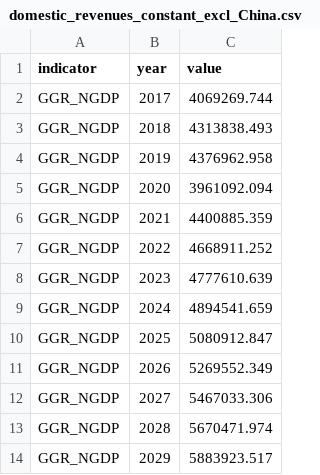
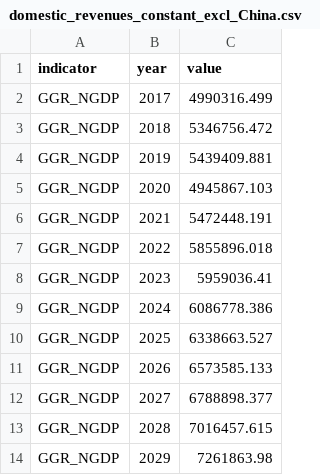
Before and after one commit to ONEcampaign/trillions_tracker, a CSV file: output/domestic_revenues_constant_excl_China.csv, drawn as a sheet.

Commit message:
revised country list

```diff
--- a/output/domestic_revenues_constant_excl_China.csv
+++ b/output/domestic_revenues_constant_excl_China.csv
@@ -1,14 +1,14 @@
 indicator,year,value
-GGR_NGDP,2017,4069269.744
-GGR_NGDP,2018,4313838.493
-GGR_NGDP,2019,4376962.958
-GGR_NGDP,2020,3961092.094
-GGR_NGDP,2021,4400885.359
-GGR_NGDP,2022,4668911.252
-GGR_NGDP,2023,4777610.639
-GGR_NGDP,2024,4894541.659
-GGR_NGDP,2025,5080912.847
-GGR_NGDP,2026,5269552.349
-GGR_NGDP,2027,5467033.306
-GGR_NGDP,2028,5670471.974
-GGR_NGDP,2029,5883923.517
+GGR_NGDP,2017,4990316.499
+GGR_NGDP,2018,5346756.472
+GGR_NGDP,2019,5439409.881
+GGR_NGDP,2020,4945867.103
+GGR_NGDP,2021,5472448.191
+GGR_NGDP,2022,5855896.018
+GGR_NGDP,2023,5959036.41
+GGR_NGDP,2024,6086778.386
+GGR_NGDP,2025,6338663.527
+GGR_NGDP,2026,6573585.133
+GGR_NGDP,2027,6788898.377
+GGR_NGDP,2028,7016457.615
+GGR_NGDP,2029,7261863.98
```
Also changed, not shown: 3 other files.
